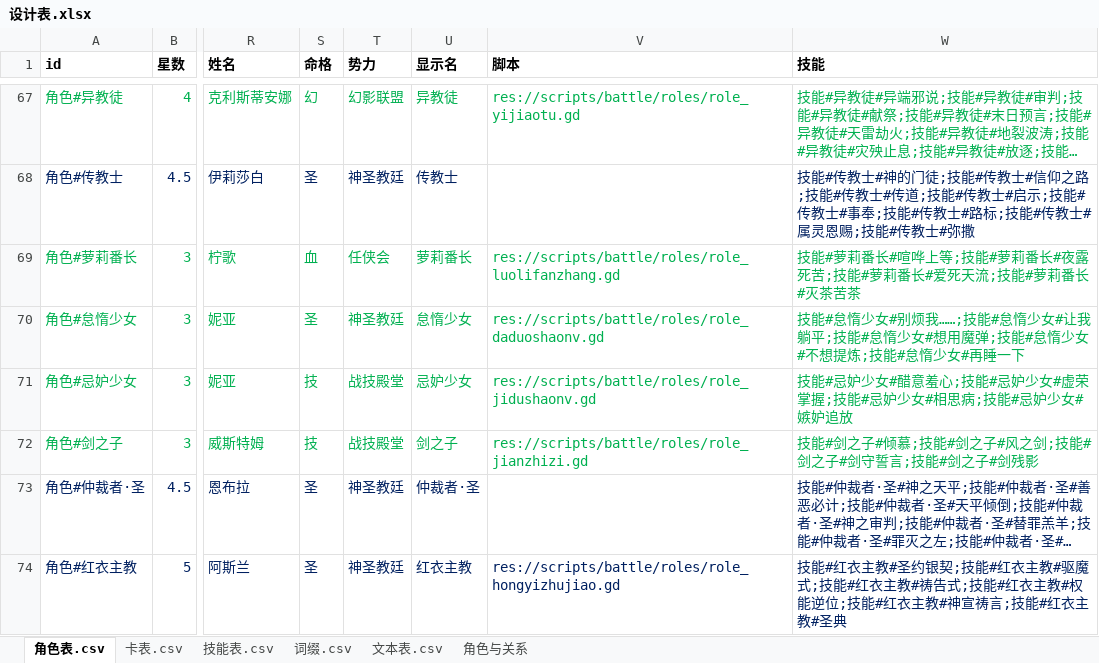
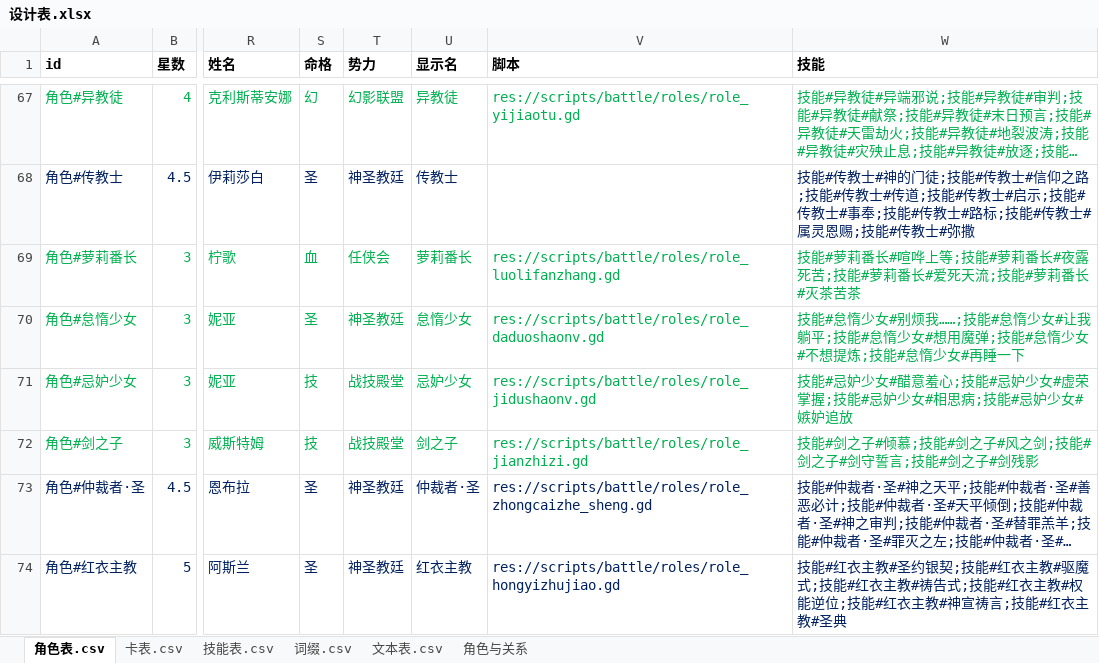
Before and after one commit to johnnash2017/xianyu_xingbei, an Excel workbook: Table/Design/设计表.xlsx, sheet 角色表.csv, drawn as a sheet; only a part is shown, gaps mark what is left out; long unchanged cells end in …; values as stored, in another font and other column widths than the file's, no borders; the diff names each change by its address in the sheet, - before the commit and + after, or states it on an @@ line.

```diff
--- a/Table/Design/设计表.xlsx (sheet 角色表.csv)
+++ b/Table/Design/设计表.xlsx (sheet 角色表.csv)
-V73 (脚本): (empty)
+V73 (脚本): res://scripts/battle/roles/role_zhongcaizhe_sheng.gd
```
Also changed, not shown: sheet 技能表.csv, 5 other files.
